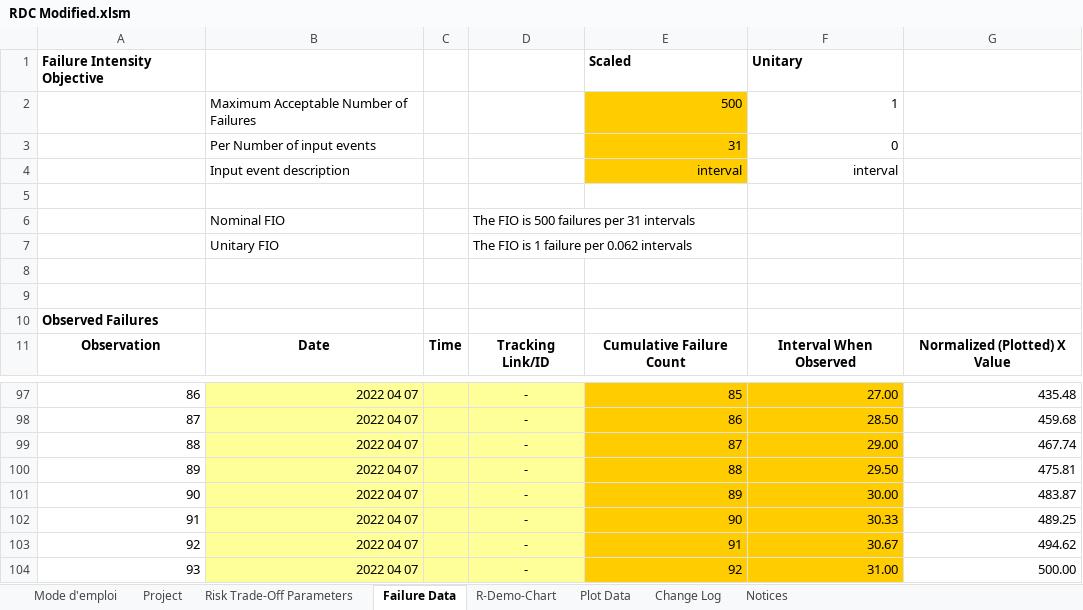
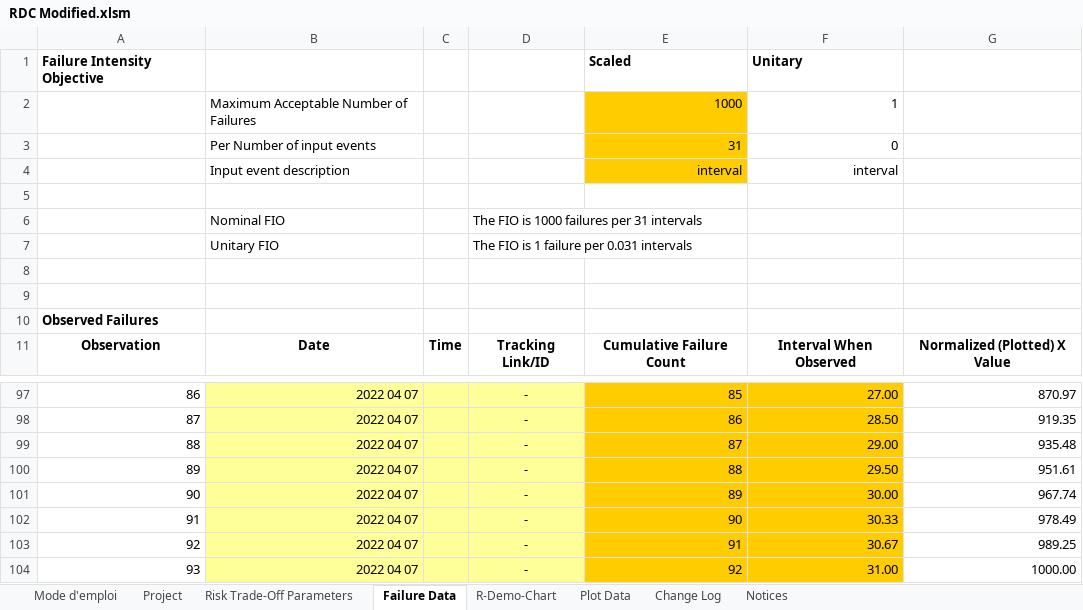
Before and after one commit to MuizMuhammad99/SENG637-A5, an Excel workbook: RDC Modified.xlsm, sheet Failure Data, drawn as a sheet; only a part is shown, gaps mark what is left out; values as stored, in another font and other column widths than the file's, no borders; charts and pictures and conditional formats not drawn; the diff covers the shown part only; the diff names each change by its address in the sheet, - before the commit and + after, or states it on an @@ line.

```diff
--- a/RDC Modified.xlsm (sheet Failure Data)
+++ b/RDC Modified.xlsm (sheet Failure Data)
-E2: 500
+E2: 1000
-D6: The FIO is 500 failures per 31 intervals
+D6: The FIO is 1000 failures per 31 intervals
-D7: The FIO is 1 failure per 0.062 intervals
+D7: The FIO is 1 failure per 0.031 intervals
-G97: 435.48
+G97: 870.97
-G98: 459.68
+G98: 919.35
-G99: 467.74
+G99: 935.48
-G100: 475.81
+G100: 951.61
-G101: 483.87
+G101: 967.74
-G102: 489.25
+G102: 978.49
-G103: 494.62
+G103: 989.25
-G104: 500.00
+G104: 1000.00
```
Also changed, not shown: 84 edited cells elsewhere in this sheet, sheet Plot Data, sheet R-Demo-Chart, charts or pictures, 1 other file.
